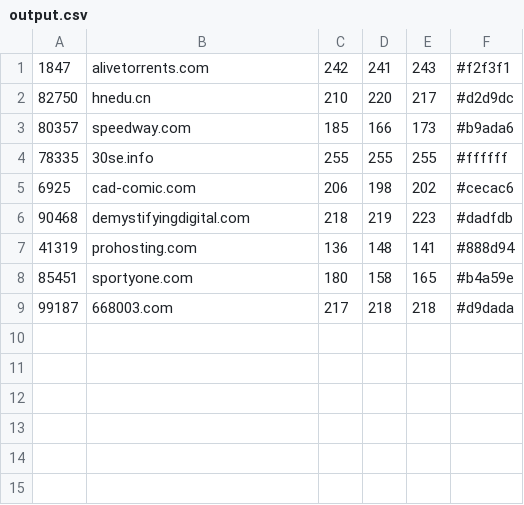
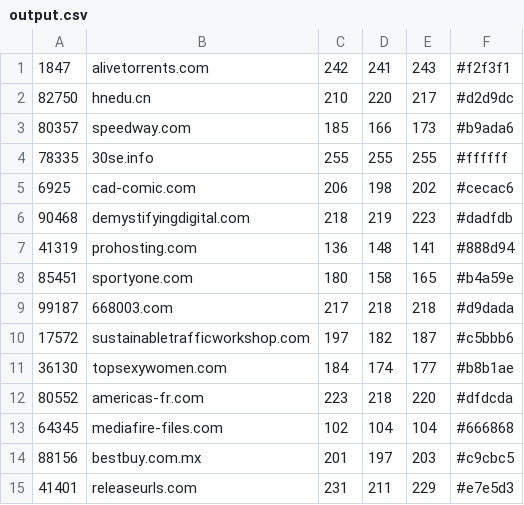
Before and after one commit to psobot/Colourl, a CSV file: 100k/output.csv, drawn as a sheet.

```diff
--- a/100k/output.csv
+++ b/100k/output.csv
@@ -9 +9,7 @@
 99187,668003.com,217,218,218,#d9dada
+17572,sustainabletrafficworkshop.com,197,182,187,#c5bbb6
+36130,topsexywomen.com,184,174,177,#b8b1ae
+80552,americas-fr.com,223,218,220,#dfdcda
+64345,mediafire-files.com,102,104,104,#666868
+88156,bestbuy.com.mx,201,197,203,#c9cbc5
+41401,releaseurls.com,231,211,229,#e7e5d3
```
Also changed, not shown: 3 other files.
